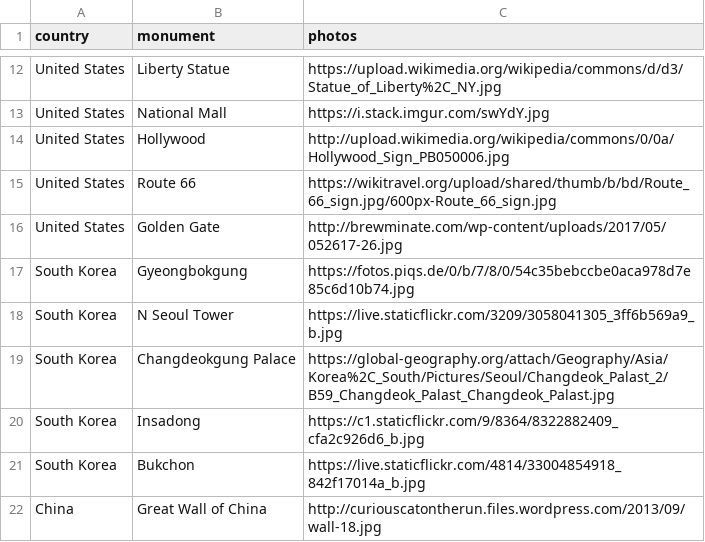
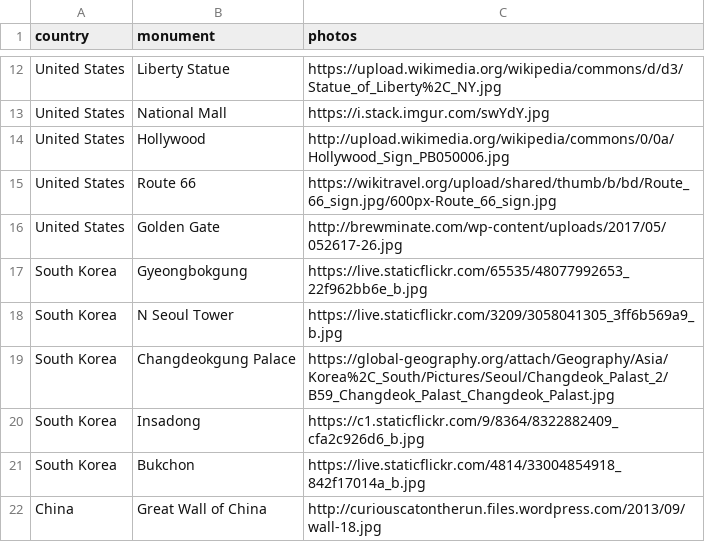
Before and after one commit to MaelBrenterch/data_visualizations, a CSV file: data_monuments_3.csv, drawn as a sheet; only a part is shown, gaps mark what is left out.

Commit message:
Update data_monuments_3.csv

```diff
--- a/data_monuments_3.csv
+++ b/data_monuments_3.csv
@@ -16,3 +16,3 @@ United States,Route 66,https://wikitravel.org/upload/shared/thumb/b/bd/Route_66_
 United States,Golden Gate,http://brewminate.com/wp-content/uploads/2017/05/052617-26.jpg
-South Korea,Gyeongbokgung,https://fotos.piqs.de/0/b/7/8/0/54c35bebccbe0aca978d7e85c6d10b74.jpg
+South Korea,Gyeongbokgung,https://live.staticflickr.com/65535/48077992653_22f962bb6e_b.jpg
 South Korea,N Seoul Tower,https://live.staticflickr.com/3209/3058041305_3ff6b569a9_b.jpg
```
